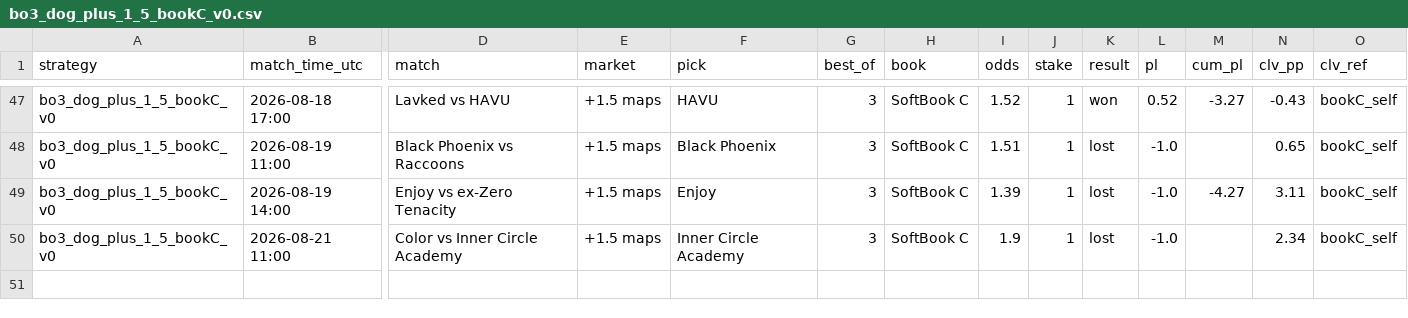
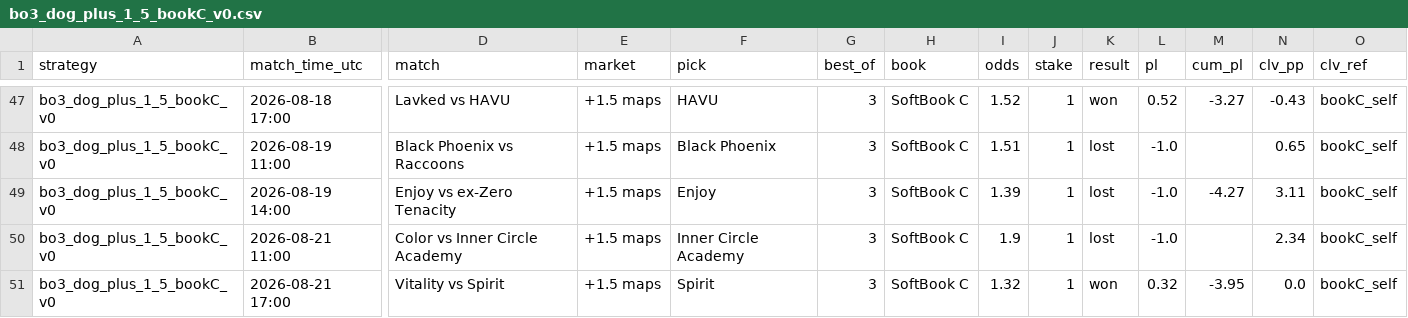
Before and after one commit to hyprcs/cs2hub, a CSV file: strategies/data/bo3_dog_plus_1_5_bookC_v0.csv, drawn as a sheet; only a part is shown, gaps mark what is left out; rows hold the shown columns only; the diff names each change by its address in the sheet, - before the commit and + after, or states it on an @@ line.

```diff
--- a/strategies/data/bo3_dog_plus_1_5_bookC_v0.csv
+++ b/strategies/data/bo3_dog_plus_1_5_bookC_v0.csv
+row 51: bo3_dog_plus_1_5_bookC_v0 | 2026-08-21 17:00 | Vitality vs Spirit | +1.5 maps | Spirit | 3 | SoftBook C | 1.32 | 1 | won | 0.32 | -3.95 | 0.0 | bookC_self
```
Also changed, not shown: strategies/data/all.csv, strategies/data/bo3_dog_plus_1_5_v0.csv, 10 other files.
